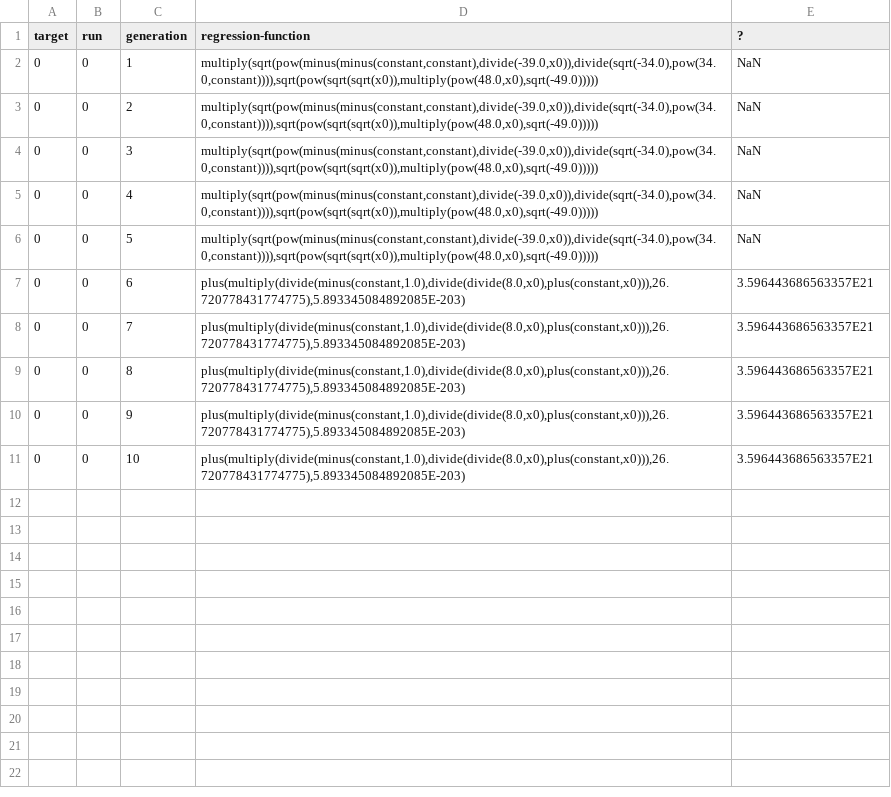
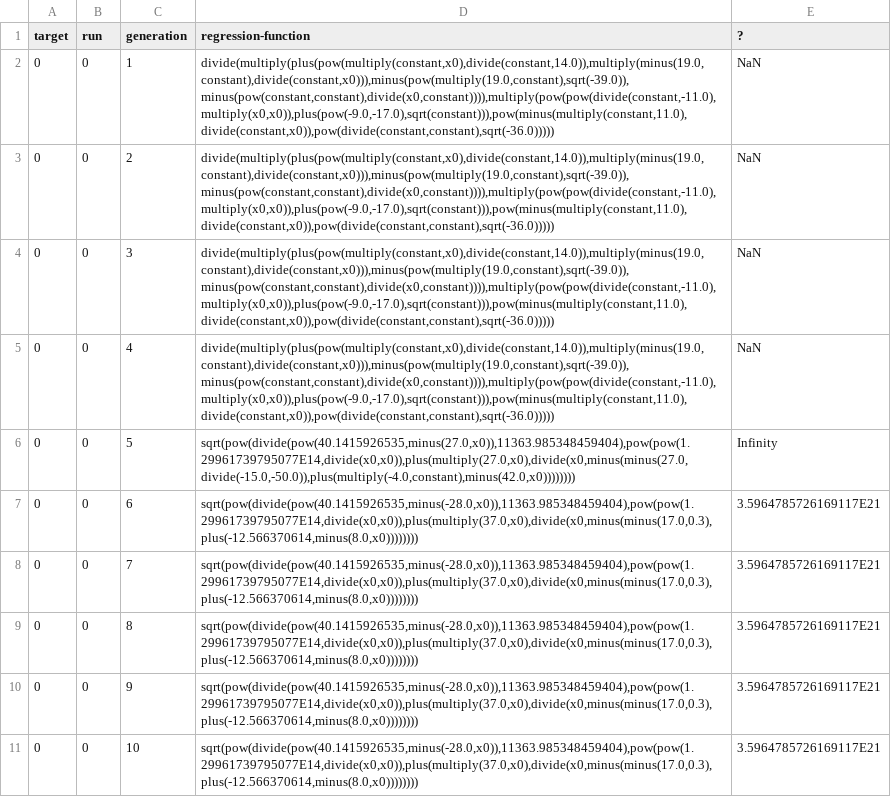
Before and after one commit to Max039/EAF, a CSV file: frontend/EAF/projects/script-test2/output/config/best-candidate-statistics.csv, drawn as a sheet.

```diff
--- a/frontend/EAF/projects/script-test2/output/config/best-candidate-statistics.csv
+++ b/frontend/EAF/projects/script-test2/output/config/best-candidate-statistics.csv
@@ -1,11 +1,11 @@
 target,run,generation,regression-function,?
-0,0,1,"multiply(sqrt(pow(minus(minus(constant,constant),divide(-39.0,x0)),divide(sqrt(-34.0),pow(34.0,constant)))),sqrt(pow(sqrt(sqrt(x0)),multiply(pow(48.0,x0),sqrt(-49.0)))))",NaN
-0,0,2,"multiply(sqrt(pow(minus(minus(constant,constant),divide(-39.0,x0)),divide(sqrt(-34.0),pow(34.0,constant)))),sqrt(pow(sqrt(sqrt(x0)),multiply(pow(48.0,x0),sqrt(-49.0)))))",NaN
-0,0,3,"multiply(sqrt(pow(minus(minus(constant,constant),divide(-39.0,x0)),divide(sqrt(-34.0),pow(34.0,constant)))),sqrt(pow(sqrt(sqrt(x0)),multiply(pow(48.0,x0),sqrt(-49.0)))))",NaN
-0,0,4,"multiply(sqrt(pow(minus(minus(constant,constant),divide(-39.0,x0)),divide(sqrt(-34.0),pow(34.0,constant)))),sqrt(pow(sqrt(sqrt(x0)),multiply(pow(48.0,x0),sqrt(-49.0)))))",NaN
-0,0,5,"multiply(sqrt(pow(minus(minus(constant,constant),divide(-39.0,x0)),divide(sqrt(-34.0),pow(34.0,constant)))),sqrt(pow(sqrt(sqrt(x0)),multiply(pow(48.0,x0),sqrt(-49.0)))))",NaN
-0,0,6,"plus(multiply(divide(minus(constant,1.0),divide(divide(8.0,x0),plus(constant,x0))),26.720778431774775),5.893345084892085E-203)",3.596443686563357E21
-0,0,7,"plus(multiply(divide(minus(constant,1.0),divide(divide(8.0,x0),plus(constant,x0))),26.720778431774775),5.893345084892085E-203)",3.596443686563357E21
-0,0,8,"plus(multiply(divide(minus(constant,1.0),divide(divide(8.0,x0),plus(constant,x0))),26.720778431774775),5.893345084892085E-203)",3.596443686563357E21
-0,0,9,"plus(multiply(divide(minus(constant,1.0),divide(divide(8.0,x0),plus(constant,x0))),26.720778431774775),5.893345084892085E-203)",3.596443686563357E21
-0,0,10,"plus(multiply(divide(minus(constant,1.0),divide(divide(8.0,x0),plus(constant,x0))),26.720778431774775),5.893345084892085E-203)",3.596443686563357E21
+0,0,1,"divide(multiply(plus(pow(multiply(constant,x0),divide(constant,14.0)),multiply(minus(19.0,constant),divide(constant,x0))),minus(pow(multiply(19.0,constant),sqrt(-39.0)),minus(pow(constant,constant),divide(x0,constant)))),multiply(pow(pow(divide(constant,-11.0),multiply(x0,x0)),plus(pow(-9.0,-17.0),sqrt(constant))),pow(minus(multiply(constant,11.0),divide(constant,x0)),pow(divide(constant,constant),sqrt(-36.0)))))",NaN
+0,0,2,"divide(multiply(plus(pow(multiply(constant,x0),divide(constant,14.0)),multiply(minus(19.0,constant),divide(constant,x0))),minus(pow(multiply(19.0,constant),sqrt(-39.0)),minus(pow(constant,constant),divide(x0,constant)))),multiply(pow(pow(divide(constant,-11.0),multiply(x0,x0)),plus(pow(-9.0,-17.0),sqrt(constant))),pow(minus(multiply(constant,11.0),divide(constant,x0)),pow(divide(constant,constant),sqrt(-36.0)))))",NaN
+0,0,3,"divide(multiply(plus(pow(multiply(constant,x0),divide(constant,14.0)),multiply(minus(19.0,constant),divide(constant,x0))),minus(pow(multiply(19.0,constant),sqrt(-39.0)),minus(pow(constant,constant),divide(x0,constant)))),multiply(pow(pow(divide(constant,-11.0),multiply(x0,x0)),plus(pow(-9.0,-17.0),sqrt(constant))),pow(minus(multiply(constant,11.0),divide(constant,x0)),pow(divide(constant,constant),sqrt(-36.0)))))",NaN
+0,0,4,"divide(multiply(plus(pow(multiply(constant,x0),divide(constant,14.0)),multiply(minus(19.0,constant),divide(constant,x0))),minus(pow(multiply(19.0,constant),sqrt(-39.0)),minus(pow(constant,constant),divide(x0,constant)))),multiply(pow(pow(divide(constant,-11.0),multiply(x0,x0)),plus(pow(-9.0,-17.0),sqrt(constant))),pow(minus(multiply(constant,11.0),divide(constant,x0)),pow(divide(constant,constant),sqrt(-36.0)))))",NaN
+0,0,5,"sqrt(pow(divide(pow(40.1415926535,minus(27.0,x0)),11363.985348459404),pow(pow(1.29961739795077E14,divide(x0,x0)),plus(multiply(27.0,x0),divide(x0,minus(minus(27.0,divide(-15.0,-50.0)),plus(multiply(-4.0,constant),minus(42.0,x0))))))))",Infinity
+0,0,6,"sqrt(pow(divide(pow(40.1415926535,minus(-28.0,x0)),11363.985348459404),pow(pow(1.29961739795077E14,divide(x0,x0)),plus(multiply(37.0,x0),divide(x0,minus(minus(17.0,0.3),plus(-12.566370614,minus(8.0,x0))))))))",3.5964785726169117E21
+0,0,7,"sqrt(pow(divide(pow(40.1415926535,minus(-28.0,x0)),11363.985348459404),pow(pow(1.29961739795077E14,divide(x0,x0)),plus(multiply(37.0,x0),divide(x0,minus(minus(17.0,0.3),plus(-12.566370614,minus(8.0,x0))))))))",3.5964785726169117E21
+0,0,8,"sqrt(pow(divide(pow(40.1415926535,minus(-28.0,x0)),11363.985348459404),pow(pow(1.29961739795077E14,divide(x0,x0)),plus(multiply(37.0,x0),divide(x0,minus(minus(17.0,0.3),plus(-12.566370614,minus(8.0,x0))))))))",3.5964785726169117E21
+0,0,9,"sqrt(pow(divide(pow(40.1415926535,minus(-28.0,x0)),11363.985348459404),pow(pow(1.29961739795077E14,divide(x0,x0)),plus(multiply(37.0,x0),divide(x0,minus(minus(17.0,0.3),plus(-12.566370614,minus(8.0,x0))))))))",3.5964785726169117E21
+0,0,10,"sqrt(pow(divide(pow(40.1415926535,minus(-28.0,x0)),11363.985348459404),pow(pow(1.29961739795077E14,divide(x0,x0)),plus(multiply(37.0,x0),divide(x0,minus(minus(17.0,0.3),plus(-12.566370614,minus(8.0,x0))))))))",3.5964785726169117E21
```
Also changed, not shown: 6 other files.
